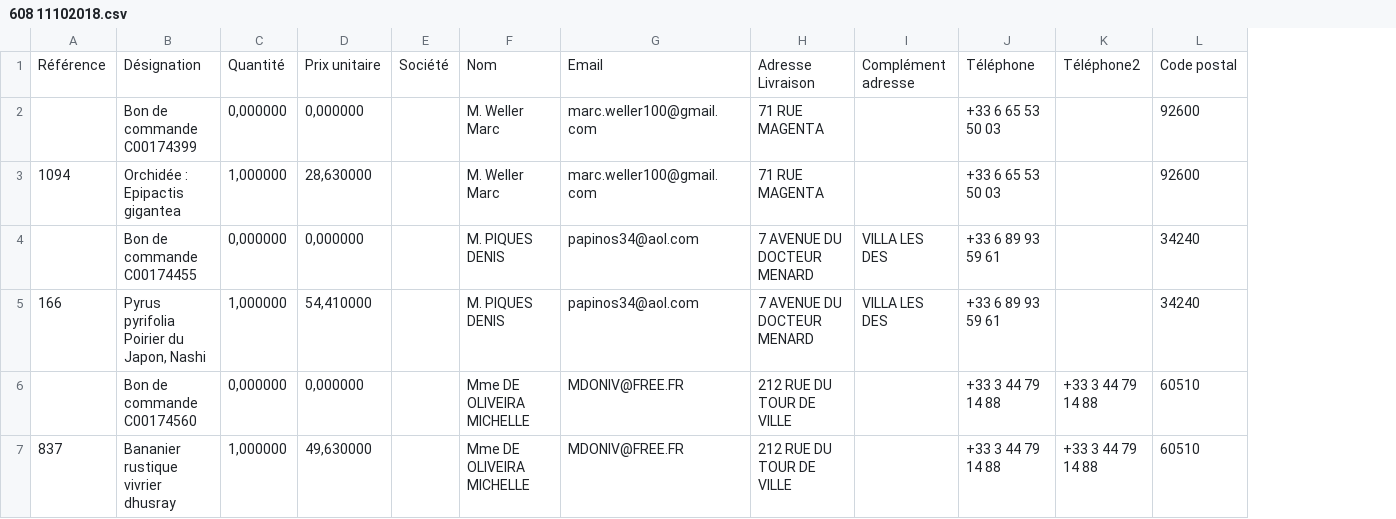
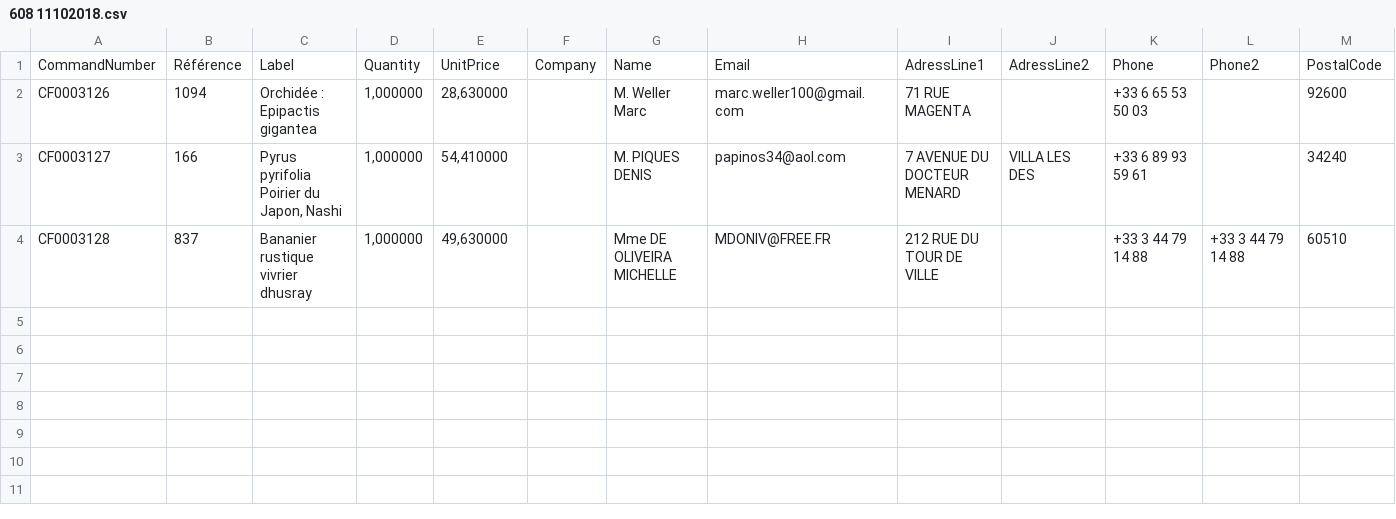
Before and after one commit to stephmzr/willemse_portailfourni-ecart, a CSV file: CSV/608 11102018.csv, drawn as a sheet; only a part is shown; removed rows and columns are numbered as before the commit, all else as after; rows hold the shown columns only; the diff names each change by its address in the sheet, - before the commit and + after, or states it on an @@ line.

```diff
--- a/CSV/608 11102018.csv
+++ b/CSV/608 11102018.csv
+column A, rows 2-4: CF0003126 | CF0003127 | CF0003128
-column E, empty
+column F, empty
-row 1: Référence | Désignation | Quantité | Prix unitaire | Société | Nom | Email | Adresse Livraison | Complément adresse | Téléphone | Téléphone2 | Code postal
-row 2:  | Bon de commande C00174399 | 0,000000 | 0,000000 |  | M. Weller Marc | marc.weller100@gmail.com | 71 RUE MAGENTA |  | +33 6 65 53 50 03 |  | 92600
+row 1: CommandNumber | Référence | Label | Quantity | UnitPrice | Company | Name | Email | AdressLine1 | AdressLine2 | Phone | Phone2 | PostalCode
-row 4:  | Bon de commande C00174455 | 0,000000 | 0,000000 |  | M. PIQUES DENIS | papinos34@aol.com | 7 AVENUE DU DOCTEUR MENARD | VILLA LES DES | +33 6 89 93 59 61 |  | 34240
-row 6:  | Bon de commande C00174560 | 0,000000 | 0,000000 |  | Mme DE OLIVEIRA MICHELLE | MDONIV@FREE.FR | 212 RUE DU TOUR DE VILLE |  | +33 3 44 79 14 88 | +33 3 44 79 14 88 | 60510
```
Also changed, not shown: CSV/017 11102018.csv, 27 other files.
